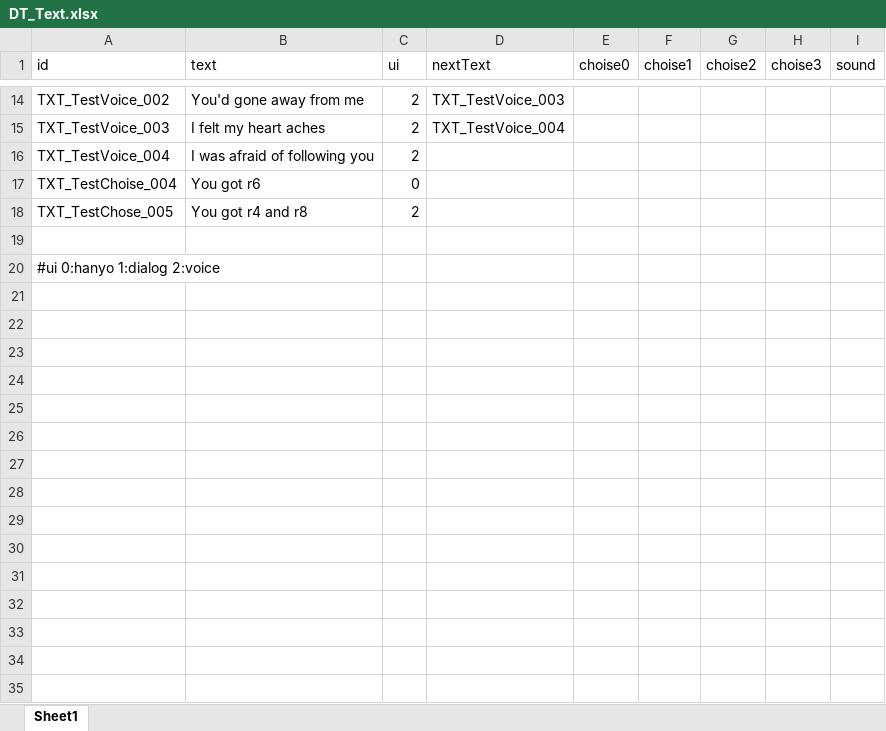
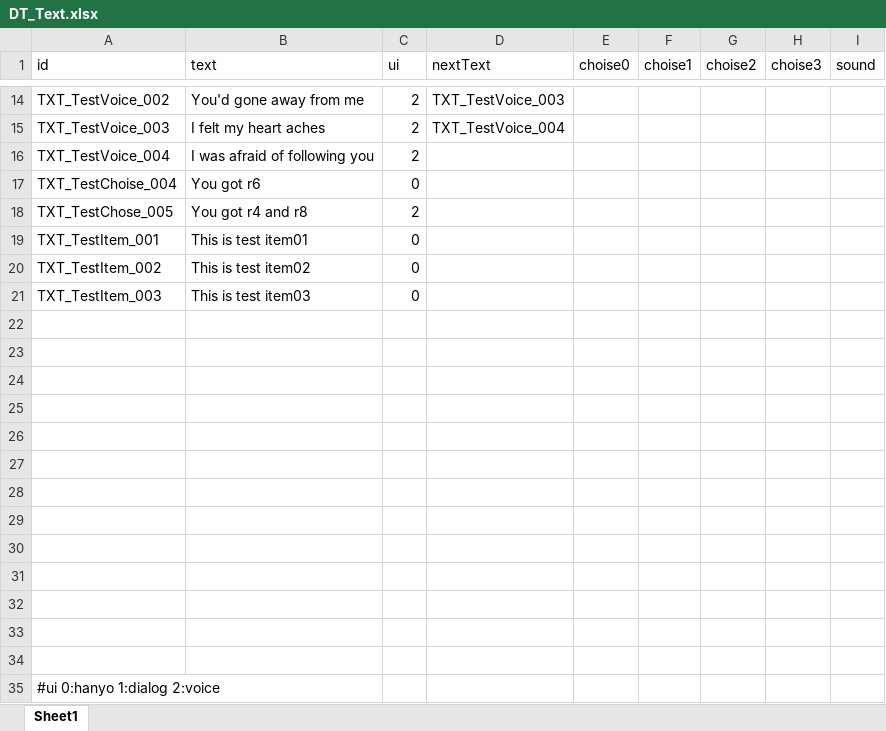
Before and after one commit to project-lavender/lavender, an Excel workbook: Assets/Tables/DT_Text.xlsx, sheet Sheet1, drawn as a sheet; only a part is shown, gaps mark what is left out; values as stored, in another font and other column widths than the file's, no borders; the diff names each change by its address in the sheet, - before the commit and + after, or states it on an @@ line.

```diff
--- a/Assets/Tables/DT_Text.xlsx (sheet Sheet1)
+++ b/Assets/Tables/DT_Text.xlsx (sheet Sheet1)
+row 19: TXT_TestItem_001 | This is test item01 | 0
+row 20: TXT_TestItem_002 | This is test item02 | 0
+row 21: TXT_TestItem_003 | This is test item03 | 0
+row 22: (empty)
+row 23: (empty)
+row 24: (empty)
+row 25: (empty)
+row 26: (empty)
+row 27: (empty)
+row 28: (empty)
+row 29: (empty)
+row 30: (empty)
+row 31: (empty)
+row 32: (empty)
+row 33: (empty)
```
Also changed, not shown: Assets/Tables/DT_Gimicks.xlsx, 15 other files.
